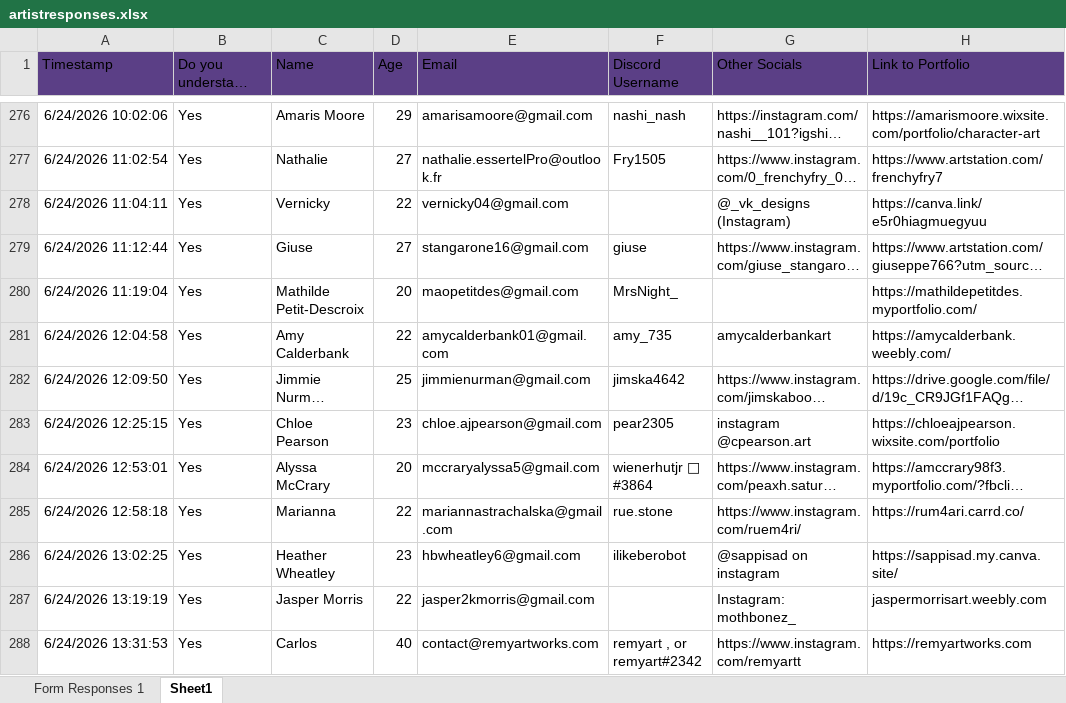
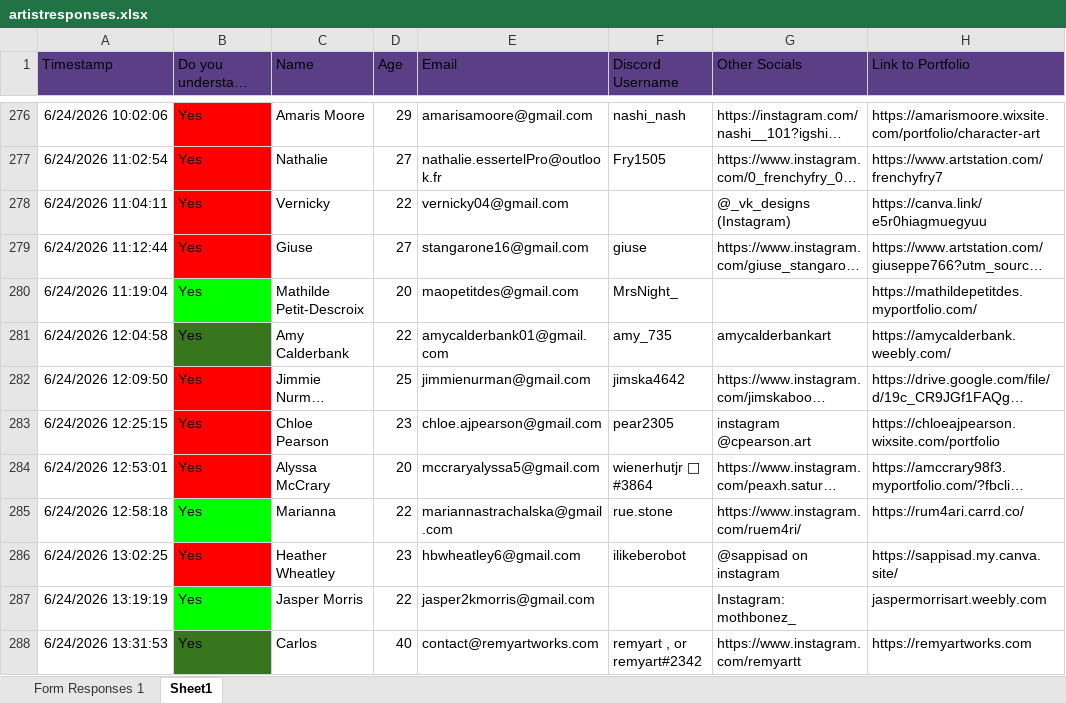
Before and after one commit to maghedo243/EXCELPROGRAMS, an Excel workbook: artistresponses.xlsx, sheet Sheet1, drawn as a sheet; only a part is shown, gaps mark what is left out; long unchanged cells end in …; values as stored, in another font and other column widths than the file's, no borders; the diff covers the shown part only; the diff names each change by its address in the sheet, - before the commit and + after, or states it on an @@ line.

```diff
--- a/artistresponses.xlsx (sheet Sheet1)
+++ b/artistresponses.xlsx (sheet Sheet1)
-B276:B279 fill: none
+B276:B279 fill: #FF0000
-B280 fill: none
+B280 fill: #01FF00
-B281 fill: none
+B281 fill: #38761D
-B282:B284 fill: none
+B282:B284 fill: #FF0000
-B285 fill: none
+B285 fill: #01FF00
-B286 fill: none
+B286 fill: #FF0000
-B287 fill: none
+B287 fill: #01FF00
-B288 fill: none
+B288 fill: #38761D
```
Also changed, not shown: cell formats elsewhere in this sheet, 1 other file.
